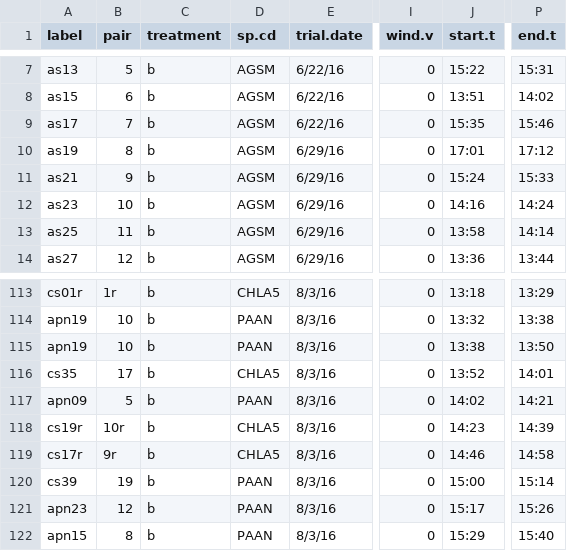
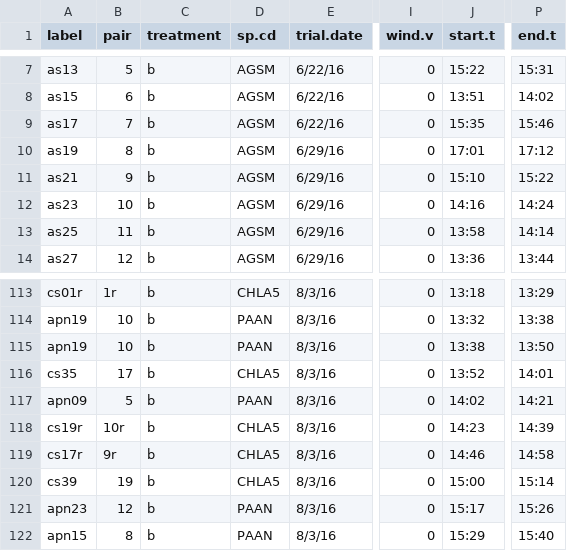
Before and after one commit to XiulinGao/Grass-Flammability, a CSV file: data/2016-burns.csv, drawn as a sheet; only a part is shown, gaps mark what is left out; the diff names each change by its address in the sheet, - before the commit and + after, or states it on an @@ line.

Commit message:
correct species code for cs39 sample from PAAN to CHLA5, found this typo during data clean up

```diff
--- a/data/2016-burns.csv
+++ b/data/2016-burns.csv
-J11 (start.t): 15:24
+J11 (start.t): 15:10
-P11 (end.t): 15:33
+P11 (end.t): 15:22
-D120 (sp.cd): PAAN
+D120 (sp.cd): CHLA5
```
